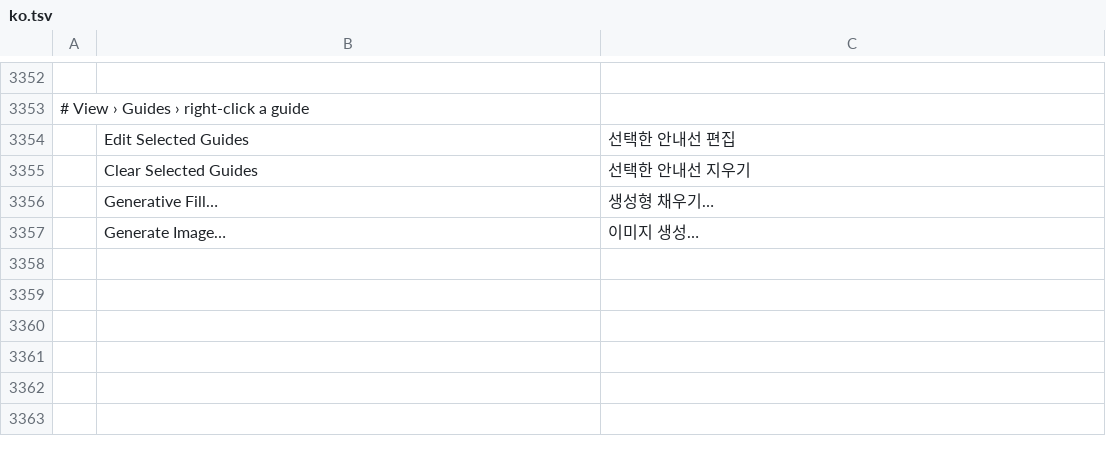
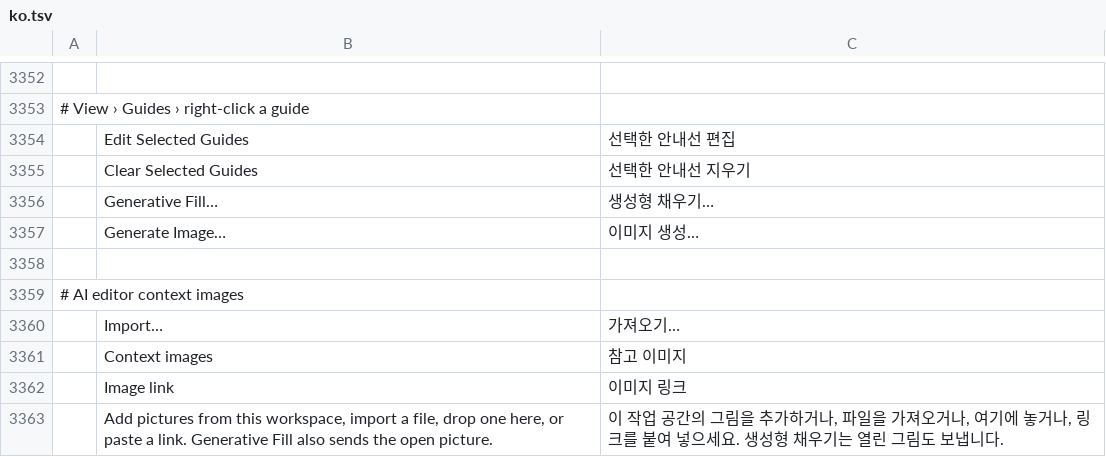
Before and after one commit to Jakson-Almeida/PhotoCraftAI, a TSV file: crates/ui-egui/src/i18n/ko.tsv, drawn as a sheet; only a part is shown, gaps mark what is left out; the diff names each change by its address in the sheet, - before the commit and + after, or states it on an @@ line.

```diff
--- a/crates/ui-egui/src/i18n/ko.tsv
+++ b/crates/ui-egui/src/i18n/ko.tsv
+row 3358: (empty)
+row 3359: # AI editor context images
+row 3360:  | Import… | 가져오기…
+row 3361:  | Context images | 참고 이미지
+row 3362:  | Image link | 이미지 링크
+row 3363:  | Add pictures from this workspace, import a file, drop one here, or paste a link. Generative Fill also sends the open picture. | 이 작업 공간의 그림을 추가하거나, 파일을 가져오거나, 여기에 놓거나, 링크를 붙여 넣으세요. 생성형 채우기는 열린 그림도 보냅니다.
```
Also changed, not shown: crates/ui-egui/src/i18n/cs.tsv, crates/ui-egui/src/i18n/el.tsv, 28 other files.
